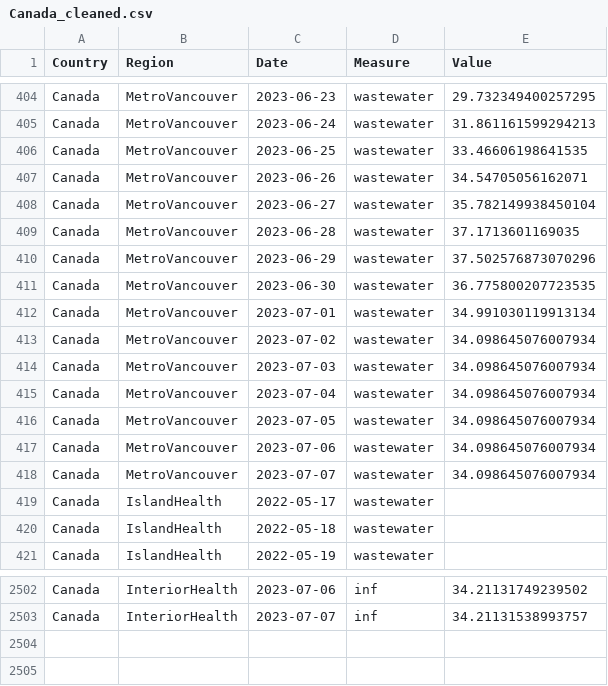
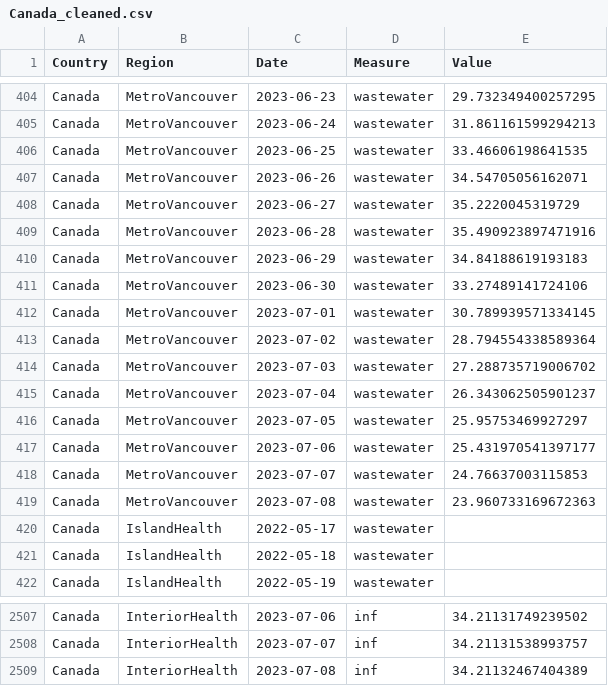
Before and after one commit to necsi/WHN-Wastewater-Code, a CSV file: Canada_cleaned.csv, drawn as a sheet; only a part is shown, gaps mark what is left out; the diff covers the shown part only.

```diff
--- a/Canada_cleaned.csv
+++ b/Canada_cleaned.csv
@@ -407,13 +407,14 @@ Canada,MetroVancouver,2023-06-25,wastewater,33.46606198641535
 Canada,MetroVancouver,2023-06-26,wastewater,34.54705056162071
-Canada,MetroVancouver,2023-06-27,wastewater,35.782149938450104
-Canada,MetroVancouver,2023-06-28,wastewater,37.1713601169035
-Canada,MetroVancouver,2023-06-29,wastewater,37.502576873070296
-Canada,MetroVancouver,2023-06-30,wastewater,36.775800207723535
-Canada,MetroVancouver,2023-07-01,wastewater,34.991030119913134
-Canada,MetroVancouver,2023-07-02,wastewater,34.098645076007934
-Canada,MetroVancouver,2023-07-03,wastewater,34.098645076007934
-Canada,MetroVancouver,2023-07-04,wastewater,34.098645076007934
-Canada,MetroVancouver,2023-07-05,wastewater,34.098645076007934
-Canada,MetroVancouver,2023-07-06,wastewater,34.098645076007934
-Canada,MetroVancouver,2023-07-07,wastewater,34.098645076007934
+Canada,MetroVancouver,2023-06-27,wastewater,35.2220045319729
+Canada,MetroVancouver,2023-06-28,wastewater,35.490923897471916
+Canada,MetroVancouver,2023-06-29,wastewater,34.84188619193183
+Canada,MetroVancouver,2023-06-30,wastewater,33.27489141724106
+Canada,MetroVancouver,2023-07-01,wastewater,30.789939571334145
+Canada,MetroVancouver,2023-07-02,wastewater,28.794554338589364
+Canada,MetroVancouver,2023-07-03,wastewater,27.288735719006702
+Canada,MetroVancouver,2023-07-04,wastewater,26.343062505901237
+Canada,MetroVancouver,2023-07-05,wastewater,25.95753469927297
+Canada,MetroVancouver,2023-07-06,wastewater,25.431970541397177
+Canada,MetroVancouver,2023-07-07,wastewater,24.76637003115853
+Canada,MetroVancouver,2023-07-08,wastewater,23.960733169672363
 Canada,IslandHealth,2022-05-17,wastewater,
@@ -2503 +2508,2 @@ Canada,InteriorHealth,2023-07-06,inf,34.21131749239502
 Canada,InteriorHealth,2023-07-07,inf,34.21131538993757
+Canada,InteriorHealth,2023-07-08,inf,34.21132467404389
```
Also changed, not shown: 4 added rows and 12 edited cells elsewhere in this file, Canada/BC_estimate_infections.csv.
